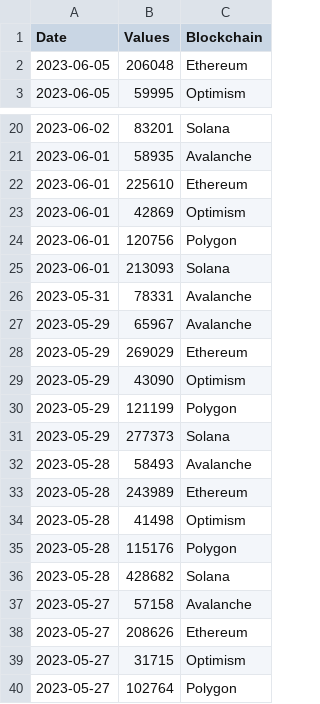
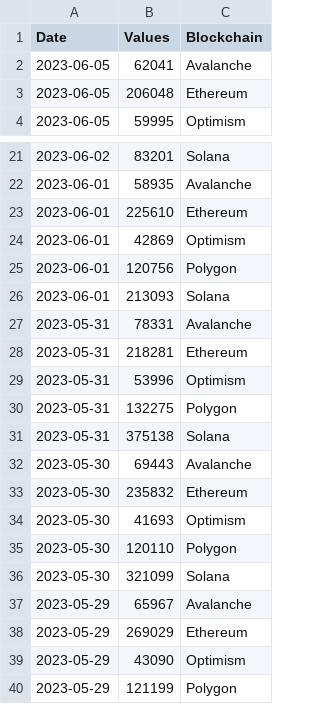
Before and after one commit to alitaslimi/outlier, a CSV file: data/dexs_swap_count_blockchain_daily.csv, drawn as a sheet; only a part is shown, gaps mark what is left out; the shorter side is filled out with more unchanged rows; the diff names each change by its address in the sheet, - before the commit and + after, or states it on an @@ line.

```diff
--- a/data/dexs_swap_count_blockchain_daily.csv
+++ b/data/dexs_swap_count_blockchain_daily.csv
+row 2: 2023-06-05 | 62041 | Avalanche
+row 28: 2023-05-31 | 218281 | Ethereum
+row 29: 2023-05-31 | 53996 | Optimism
+row 30: 2023-05-31 | 132275 | Polygon
+row 31: 2023-05-31 | 375138 | Solana
+row 32: 2023-05-30 | 69443 | Avalanche
+row 33: 2023-05-30 | 235832 | Ethereum
+row 34: 2023-05-30 | 41693 | Optimism
+row 35: 2023-05-30 | 120110 | Polygon
+row 36: 2023-05-30 | 321099 | Solana
```
Also changed, not shown: data/dexs_swappers_blockchain_daily.csv, data/dexs_swaps_volume_blockchain_daily.csv.
